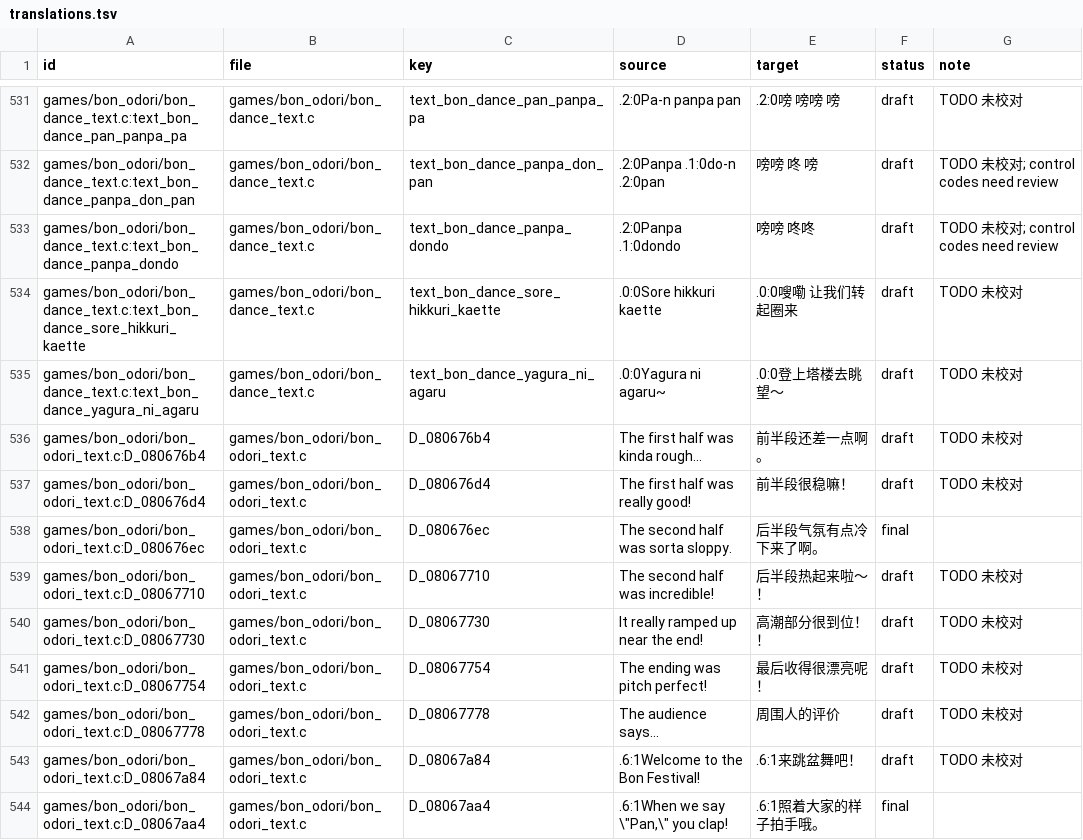
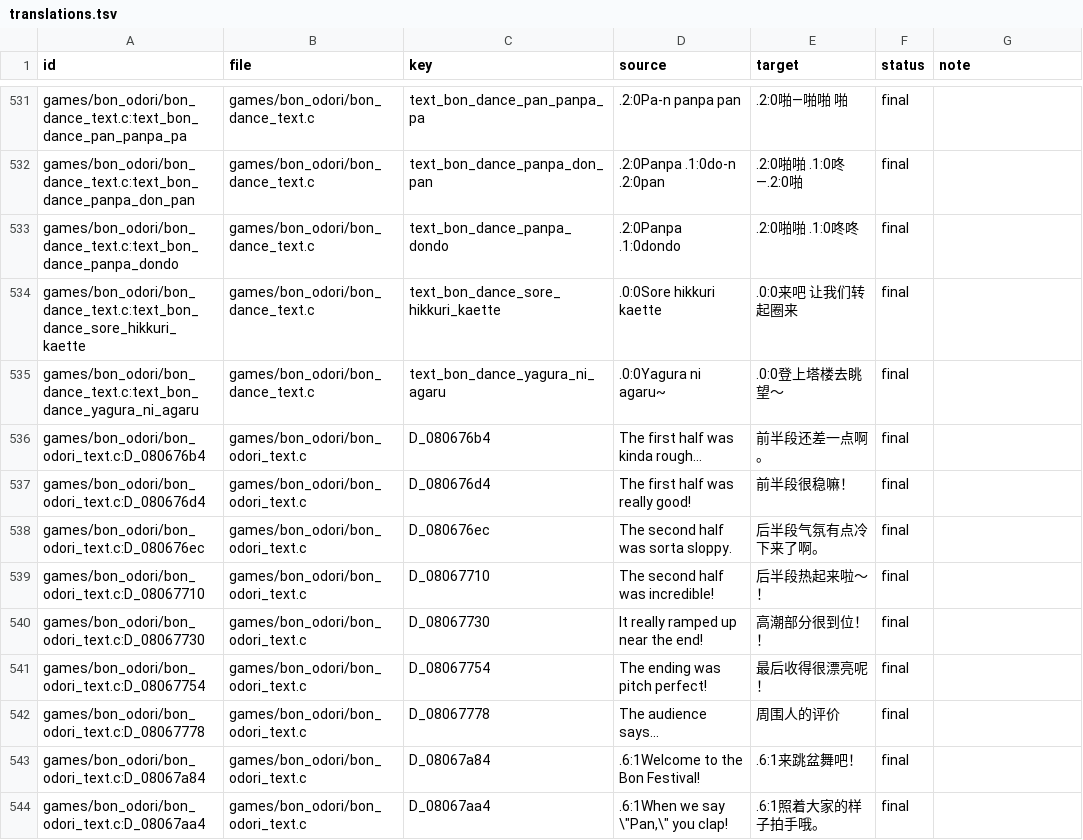
Before and after one commit to SamAsa233/RTChineseAdvance, a TSV file: text/zh_hans/translations.tsv, drawn as a sheet; only a part is shown, gaps mark what is left out; the diff covers the shown part only; the diff names each change by its address in the sheet, - before the commit and + after, or states it on an @@ line.

```diff
--- a/text/zh_hans/translations.tsv
+++ b/text/zh_hans/translations.tsv
-E531 (target): .2:0嗙 嗙嗙 嗙
+E531 (target): .2:0啪—啪啪 啪
-F531:F537 (status): draft
+F531:F537 (status): final
-G531 (note): TODO 未校对
+G531 (note): (empty)
-E532 (target): 嗙嗙 咚 嗙
+E532 (target): .2:0啪啪 .1:0咚—.2:0啪
-G532:G533 (note): TODO 未校对; control codes need review
+G532:G533 (note): (empty)
-E533 (target): 嗙嗙 咚咚
+E533 (target): .2:0啪啪 .1:0咚咚
-E534 (target): .0:0嗖嘞 让我们转起圈来
+E534 (target): .0:0来吧 让我们转起圈来
-G534:G537 (note): TODO 未校对
+G534:G537 (note): (empty)
-F539:F543 (status): draft
+F539:F543 (status): final
-G539:G543 (note): TODO 未校对
+G539:G543 (note): (empty)
```
Also changed, not shown: 134 edited cells elsewhere in this file, 30 other files.
